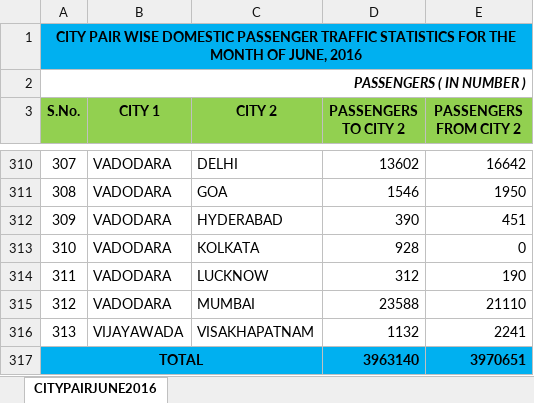
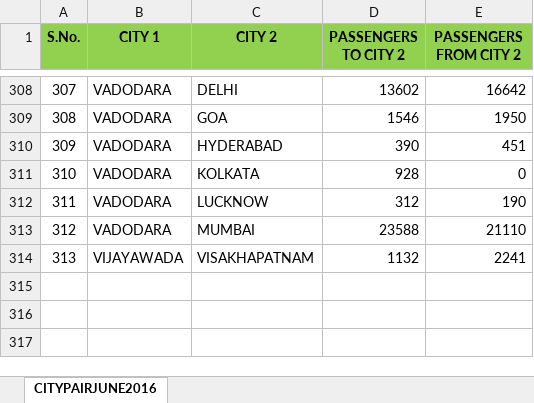
Before and after one commit to mbasil09/Analysis-of-Transport-Network, an Excel workbook: Raw_Data/0616.xlsx, sheet CITYPAIRJUNE2016, drawn as a sheet; only a part is shown, gaps mark what is left out; values as stored, in another font and other column widths than the file's, no borders; the diff names each change by its address in the sheet, - before the commit and + after, or states it on an @@ line.

```diff
--- a/Raw_Data/0616.xlsx (sheet CITYPAIRJUNE2016)
+++ b/Raw_Data/0616.xlsx (sheet CITYPAIRJUNE2016)
-row 1: CITY PAIR WISE DOMESTIC PASSENGER TRAFFIC STATISTICS FOR THE MONTH OF JUNE, 2016
-row 2: PASSENGERS ( IN NUMBER )
-row 317: TOTAL |  |  | 3963140 | 3970651
```
Also changed, not shown: Raw_Data/0216.xlsx, Raw_Data/0817.xlsx, 30 other files.
